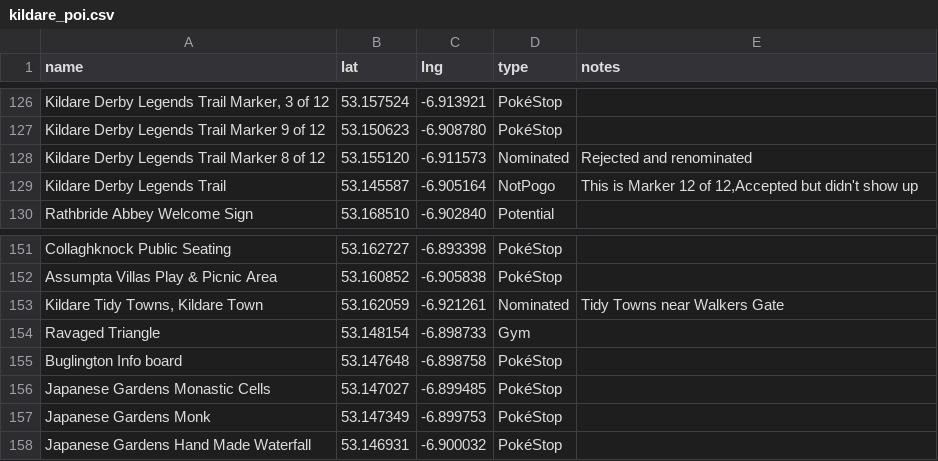
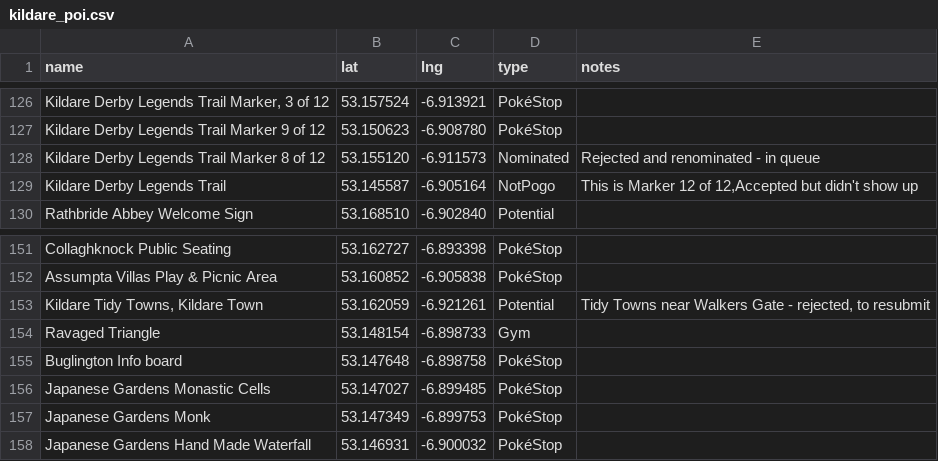
Before and after one commit to gsmitheidw/pogo-s2-kildare, a CSV file: kildare_poi.csv, drawn as a sheet; only a part is shown, gaps mark what is left out; the diff names each change by its address in the sheet, - before the commit and + after, or states it on an @@ line.

Commit message:
update csv

```diff
--- a/kildare_poi.csv
+++ b/kildare_poi.csv
-E128 (notes): Rejected and renominated
+E128 (notes): Rejected and renominated - in queue
-D153 (type): Nominated
+D153 (type): Potential
-E153 (notes): Tidy Towns near Walkers Gate
+E153 (notes): Tidy Towns near Walkers Gate - rejected, to resubmit
```
